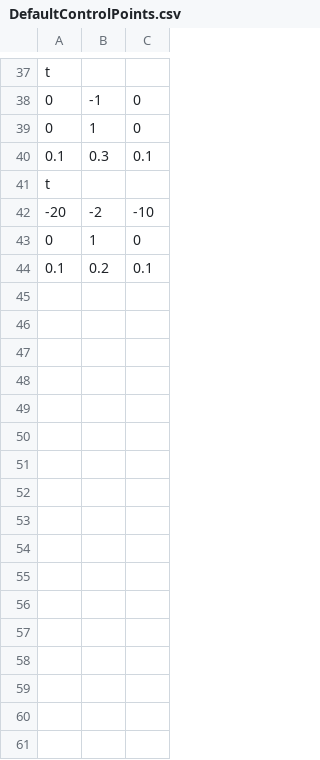
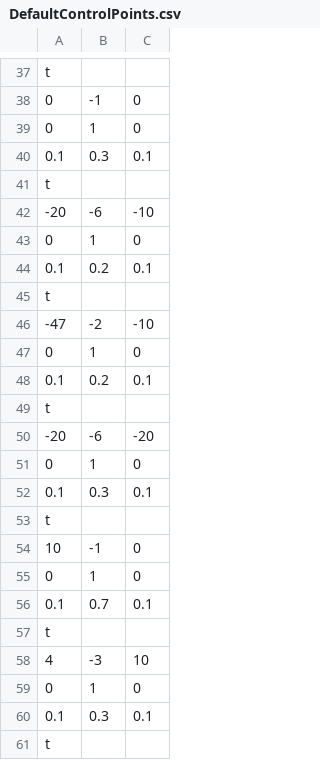
Before and after one commit to gdigrego/SMKClantastic, a CSV file: KingArthur_A4/DefaultControlPoints.csv, drawn as a sheet; only a part is shown, gaps mark what is left out; the diff covers the shown part only.

Commit message:
added a ton of trees

```diff
--- a/KingArthur_A4/DefaultControlPoints.csv
+++ b/KingArthur_A4/DefaultControlPoints.csv
@@ -41,4 +41,21 @@ t
 t
--20,-2,-10
+-20,-6,-10
 0,1,0
 0.1,0.2,0.1
+t
+-47,-2,-10
+0,1,0
+0.1,0.2,0.1
+t
+-20,-6,-20
+0,1,0
+0.1,0.3,0.1
+t
+10,-1,0
+0,1,0
+0.1,0.7,0.1
+t
+4,-3,10
+0,1,0
+0.1,0.3,0.1
+t
```
Also changed, not shown: 16 added rows, 1 removed row and 1 edited cell elsewhere in this file.
